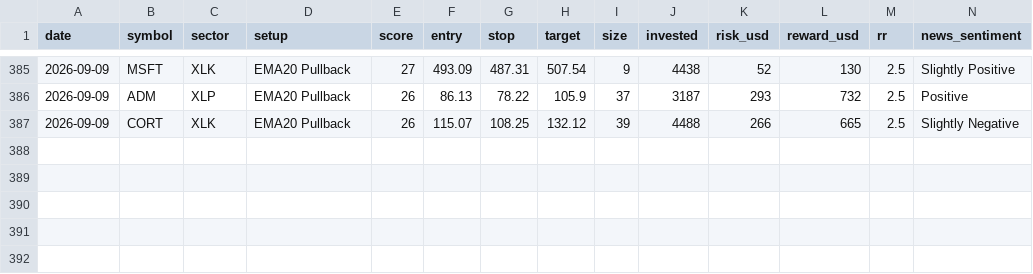
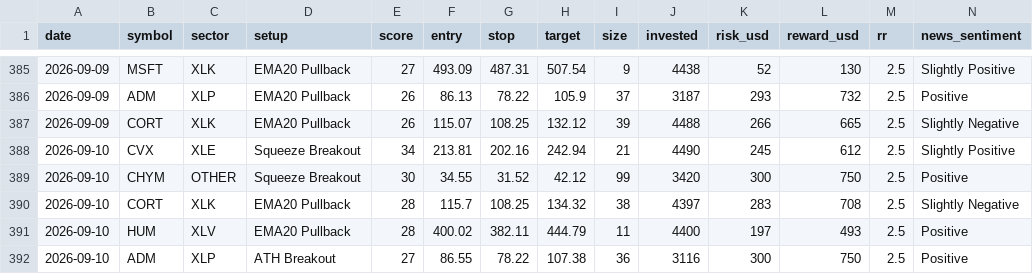
Before and after one commit to prabha-v2/swing-trading-agent-us, a CSV file: trade_log.csv, drawn as a sheet; only a part is shown, gaps mark what is left out; rows hold the shown columns only; the diff names each change by its address in the sheet, - before the commit and + after, or states it on an @@ line.

```diff
--- a/trade_log.csv
+++ b/trade_log.csv
+row 388: 2026-09-10 | CVX | XLE | Squeeze Breakout | 34 | 213.81 | 202.16 | 242.94 | 21 | 4490 | 245 | 612 | 2.5 | Slightly Positive
+row 389: 2026-09-10 | CHYM | OTHER | Squeeze Breakout | 30 | 34.55 | 31.52 | 42.12 | 99 | 3420 | 300 | 750 | 2.5 | Positive
+row 390: 2026-09-10 | CORT | XLK | EMA20 Pullback | 28 | 115.7 | 108.25 | 134.32 | 38 | 4397 | 283 | 708 | 2.5 | Slightly Negative
+row 391: 2026-09-10 | HUM | XLV | EMA20 Pullback | 28 | 400.02 | 382.11 | 444.79 | 11 | 4400 | 197 | 493 | 2.5 | Positive
+row 392: 2026-09-10 | ADM | XLP | ATH Breakout | 27 | 86.55 | 78.22 | 107.38 | 36 | 3116 | 300 | 750 | 2.5 | Positive
```
